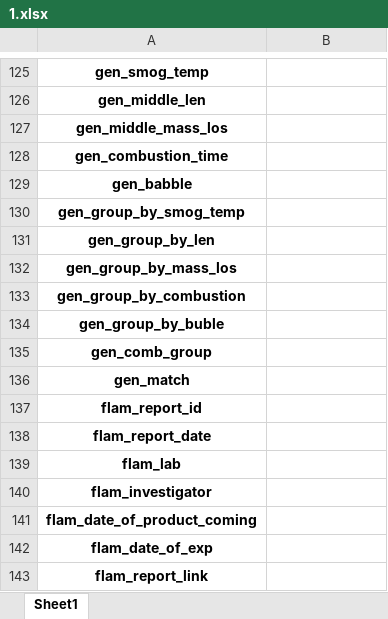
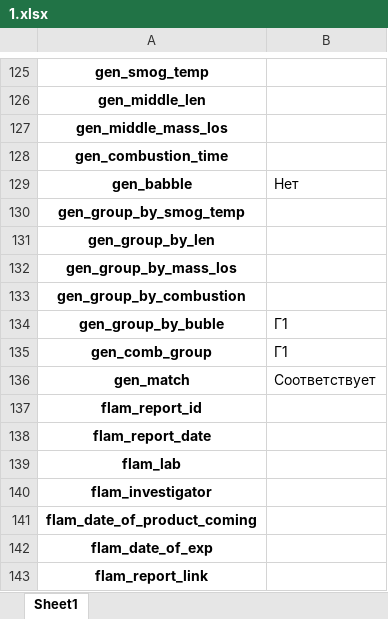
Before and after one commit to Epyur/Epics, an Excel workbook: Gen_3/out/1.xlsx, sheet Sheet1, drawn as a sheet; only a part is shown, gaps mark what is left out; values as stored, in another font and other column widths than the file's, no borders; the diff names each change by its address in the sheet, - before the commit and + after, or states it on an @@ line.

```diff
--- a/Gen_3/out/1.xlsx (sheet Sheet1)
+++ b/Gen_3/out/1.xlsx (sheet Sheet1)
-B129: (empty)
+B129: Нет
-B134:B135: (empty)
+B134:B135: Г1
-B136: (empty)
+B136: Соответствует
```
Also changed, not shown: Gen_3/out/4.xlsx, Gen_3/out/5.xlsx, 32 other files.
